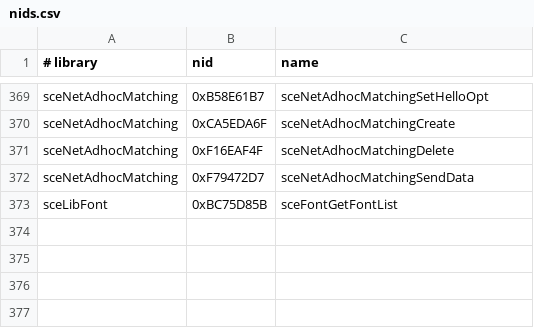
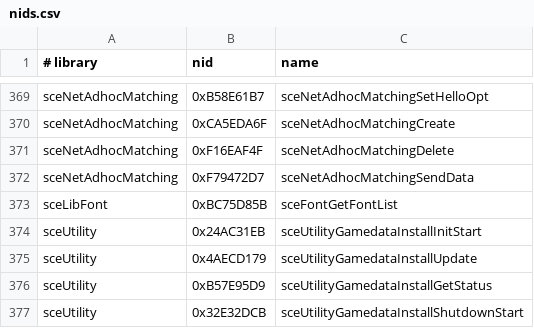
Before and after one commit to OPaiva-1721/Yakumo, a CSV file: configs/nids.csv, drawn as a sheet; only a part is shown, gaps mark what is left out; the diff names each change by its address in the sheet, - before the commit and + after, or states it on an @@ line.

Commit message:
naruto: install the game data by linking it to the disc
sceUtilityGamedataInstall* were unbound, so the install the game offers at
boot failed and it never created its options data: "No Options data found"
and the install questions came back at every start.

Installing now makes PSP/SAVEDATA/ULES01537DATA with the icons, PARAM.SFO
and DISC_LINK.TXT, which names PSP_GAME/INSDIR on the disc; opening or
stating a file missing from such a folder, and the FILES savedata mode,
find it on the disc. The 400 MB stay in the disc image. After one install
the game saves its options and the next start goes straight to the logos.

```diff
--- a/configs/nids.csv
+++ b/configs/nids.csv
+row 374: sceUtility | 0x24AC31EB | sceUtilityGamedataInstallInitStart
+row 375: sceUtility | 0x4AECD179 | sceUtilityGamedataInstallUpdate
+row 376: sceUtility | 0xB57E95D9 | sceUtilityGamedataInstallGetStatus
+row 377: sceUtility | 0x32E32DCB | sceUtilityGamedataInstallShutdownStart
```
Also changed, not shown: 4 other files.
